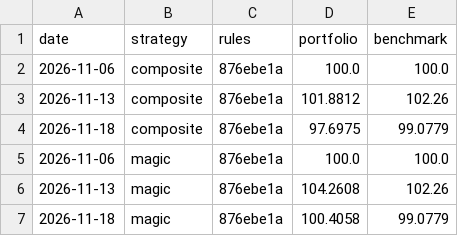
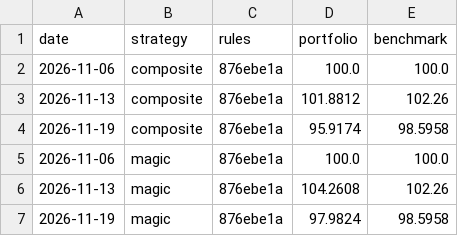
Before and after one commit to mbottoni/b3-radar, a CSV file: data/picks/performance.csv, drawn as a sheet.

```diff
--- a/data/picks/performance.csv
+++ b/data/picks/performance.csv
@@ -3,5 +3,5 @@ date,strategy,rules,portfolio,benchmark
 2026-11-13,composite,876ebe1a,101.8812,102.26
-2026-11-18,composite,876ebe1a,97.6975,99.0779
+2026-11-19,composite,876ebe1a,95.9174,98.5958
 2026-11-06,magic,876ebe1a,100.0,100.0
 2026-11-13,magic,876ebe1a,104.2608,102.26
-2026-11-18,magic,876ebe1a,100.4058,99.0779
+2026-11-19,magic,876ebe1a,97.9824,98.5958
```
Also changed, not shown: data/picks/cohorts.csv, data/screen/financials.csv, 6 other files.
